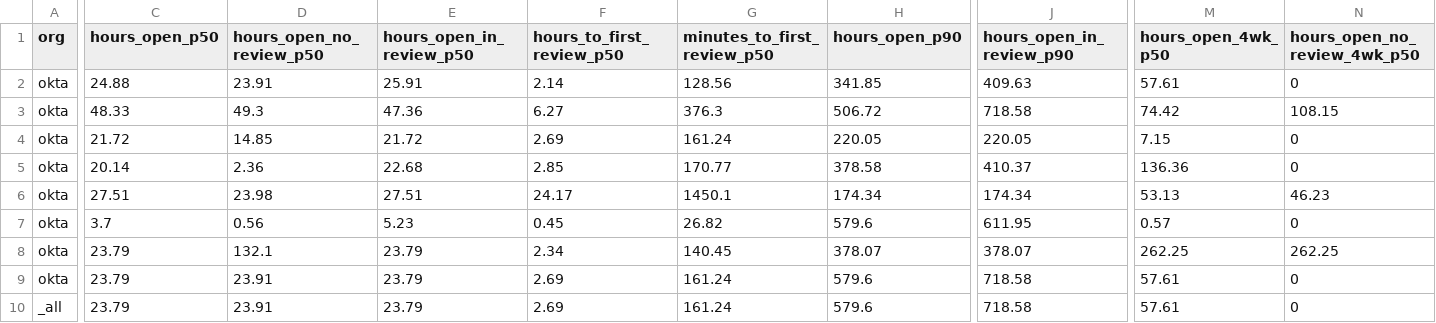
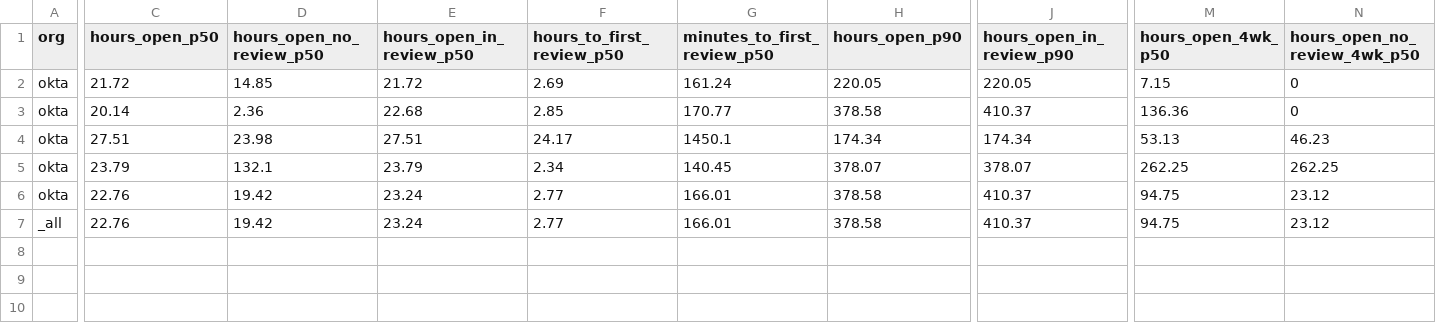
Before and after one commit to diptamay/git-stats, a CSV file: generated/orgs-stats.csv, drawn as a sheet; only a part is shown, gaps mark what is left out; removed rows and columns are numbered as before the commit, all else as after; rows hold the shown columns only; the diff covers the shown part only; the diff names each change by its address in the sheet, - before the commit and + after, or states it on an @@ line.

Commit message:
dev stats

```diff
--- a/generated/orgs-stats.csv
+++ b/generated/orgs-stats.csv
-row 2: okta | 24.88 | 23.91 | 25.91 | 2.14 | 128.56 | 341.85 | 409.63 | 57.61 | 0
-row 3: okta | 48.33 | 49.3 | 47.36 | 6.27 | 376.3 | 506.72 | 718.58 | 74.42 | 108.15
-row 7: okta | 3.7 | 0.56 | 5.23 | 0.45 | 26.82 | 579.6 | 611.95 | 0.57 | 0
-C6:C7 (hours_open_p50): 23.79
+C6:C7 (hours_open_p50): 22.76
-D6:D7 (hours_open_no_review_p50): 23.91
+D6:D7 (hours_open_no_review_p50): 19.42
-E6:E7 (hours_open_in_review_p50): 23.79
+E6:E7 (hours_open_in_review_p50): 23.24
-F6:F7 (hours_to_first_review_p50): 2.69
+F6:F7 (hours_to_first_review_p50): 2.77
-G6:G7 (minutes_to_first_review_p50): 161.24
+G6:G7 (minutes_to_first_review_p50): 166.01
-H6:H7 (hours_open_p90): 579.6
+H6:H7 (hours_open_p90): 378.58
-J6:J7 (hours_open_in_review_p90): 718.58
+J6:J7 (hours_open_in_review_p90): 410.37
-M6:M7 (hours_open_4wk_p50): 57.61
+M6:M7 (hours_open_4wk_p50): 94.75
-N6:N7 (hours_open_no_review_4wk_p50): 0
+N6:N7 (hours_open_no_review_4wk_p50): 23.12
```
Also changed, not shown: 10 edited cells elsewhere in this file, 22 other files.
